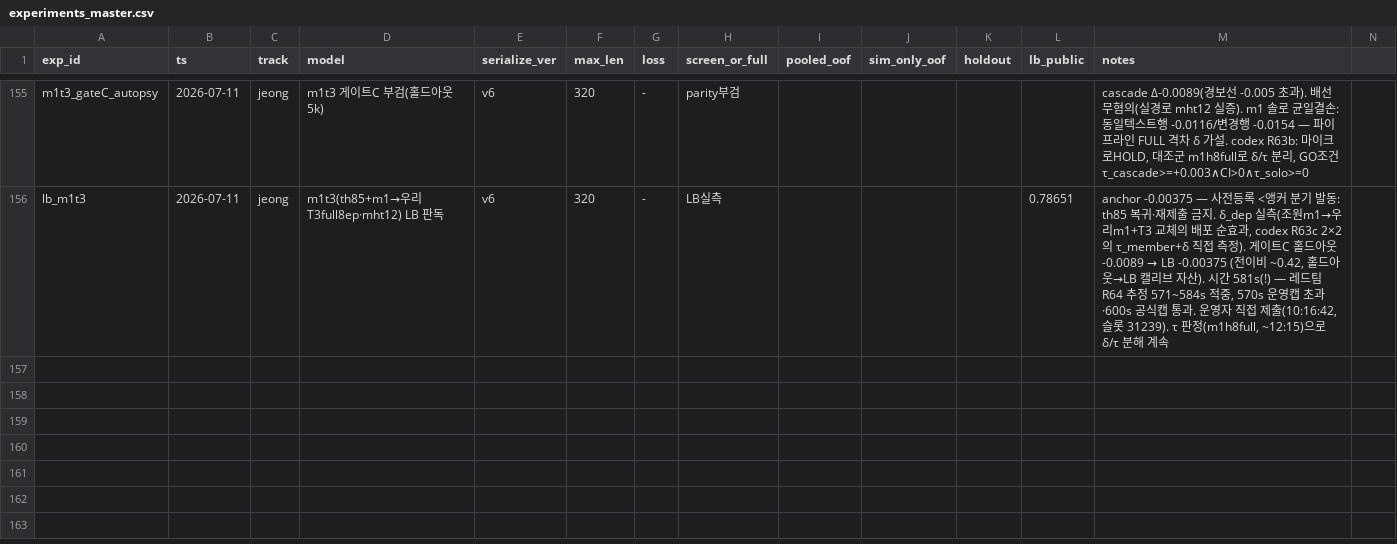
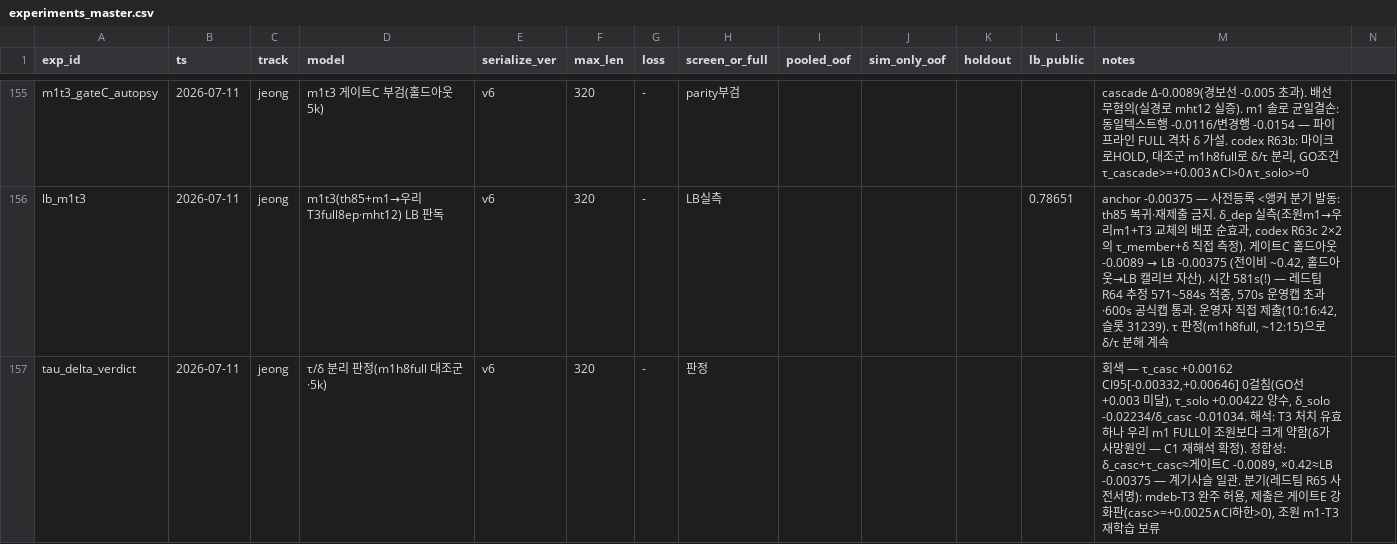
Before and after one commit to Roka-jsj/Action_Decision, a CSV file: experiments_master.csv, drawn as a sheet; only a part is shown, gaps mark what is left out; rows hold the shown columns only; the diff names each change by its address in the sheet, - before the commit and + after, or states it on an @@ line.

```diff
--- a/experiments_master.csv
+++ b/experiments_master.csv
+row 157: tau_delta_verdict | 2026-07-11 | jeong | τ/δ 분리 판정(m1h8full 대조군·5k) | v6 | 320 | - | 판정 |  |  |  |  | 회색 — τ_casc +0.00162 CI95[-0.00332,+0.00646] 0걸침(GO선 +0.003 미달), τ_solo +0.00422 양수, δ_solo -0.02234/δ_casc -0.01034. 해석: T3 처치 유효하나 우리 m1 FULL이 조원보다 크게 약함(δ가 사망원인 — C1 재해석 확정). 정합성: δ_casc+τ_casc≈게이트C -0.0089, ×0.42≈LB -0.00375 — 계기사슬 일관. 분기(레드팀 R65 사전서명): mdeb-T3 완주 허용, 제출은 게이트E 강화판(casc>=+0.0025∧CI하한>0), 조원 m1-T3 재학습 보류
```
Also changed, not shown: 1 other file.
